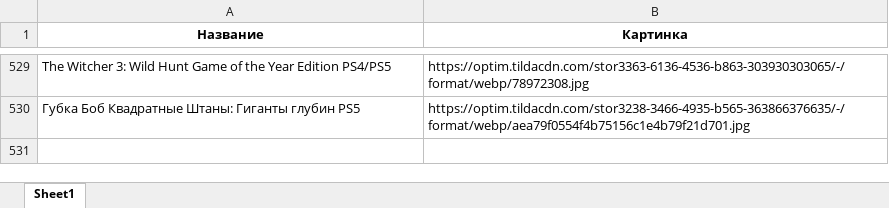
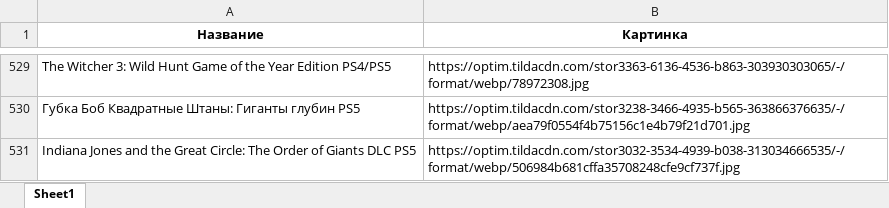
Before and after one commit to chekoli911/training-timer, an Excel workbook: Названия_и_первая_картинка.xlsx, sheet Sheet1, drawn as a sheet; only a part is shown, gaps mark what is left out; values as stored, in another font and other column widths than the file's, no borders; the diff names each change by its address in the sheet, - before the commit and + after, or states it on an @@ line.

Commit message:
Add files via upload

```diff
--- a/Названия_и_первая_картинка.xlsx (sheet Sheet1)
+++ b/Названия_и_первая_картинка.xlsx (sheet Sheet1)
+row 531: Indiana Jones and the Great Circle: The Order of Giants DLC PS5 | https://optim.tildacdn.com/stor3032-3534-4939-b038-313034666535/-/format/webp/506984b681cffa35708248cfe9cf737f.jpg
```
